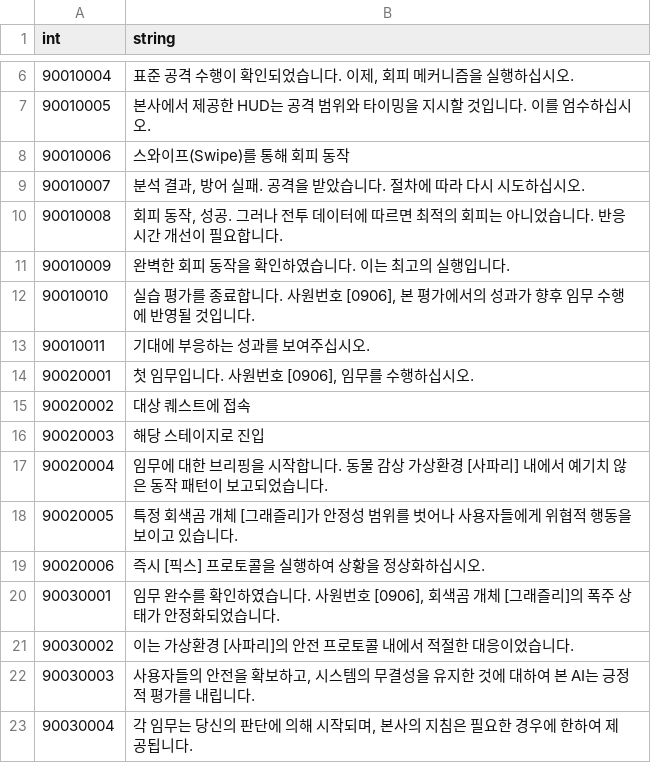
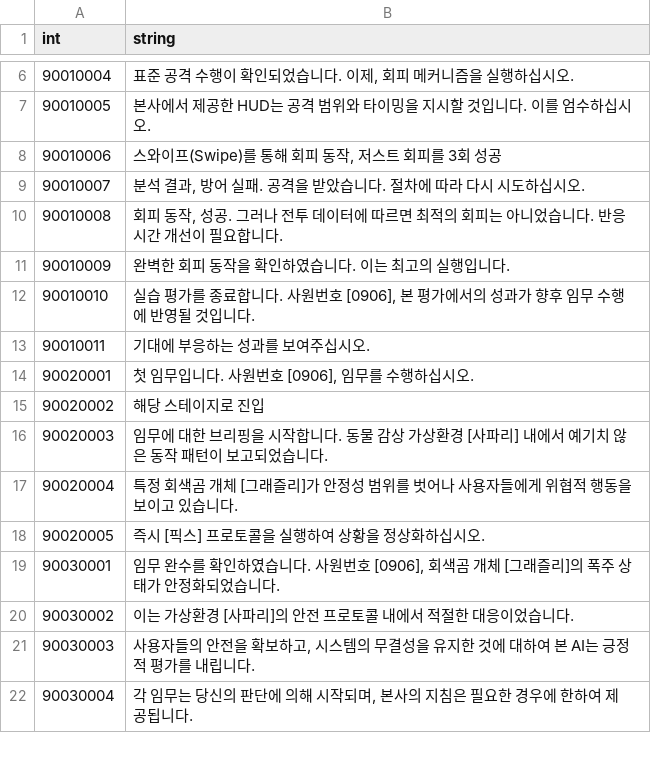
Before and after one commit to rockdo4/ProjectGM, a CSV file: Assets/Resources/tables/string_table8.csv, drawn as a sheet; only a part is shown, gaps mark what is left out; the diff names each change by its address in the sheet, - before the commit and + after, or states it on an @@ line.

```diff
--- a/Assets/Resources/tables/string_table8.csv
+++ b/Assets/Resources/tables/string_table8.csv
-B8 (string): 스와이프(Swipe)를 통해 회피 동작
+B8 (string): 스와이프(Swipe)를 통해 회피 동작, 저스트 회피를 3회 성공
-B15 (string): 대상 퀘스트에 접속
+B15 (string): 해당 스테이지로 진입
-B16 (string): 해당 스테이지로 진입
+B16 (string): 임무에 대한 브리핑을 시작합니다. 동물 감상 가상환경 [사파리] 내에서 예기치 않은 동작 패턴이 보고되었습니다.
-B17 (string): 임무에 대한 브리핑을 시작합니다. 동물 감상 가상환경 [사파리] 내에서 예기치 않은 동작 패턴이 보고되었습니다.
+B17 (string): 특정 회색곰 개체 [그래즐리]가 안정성 범위를 벗어나 사용자들에게 위협적 행동을 보이고 있습니다.
-B18 (string): 특정 회색곰 개체 [그래즐리]가 안정성 범위를 벗어나 사용자들에게 위협적 행동을 보이고 있습니다.
+B18 (string): 즉시 [픽스] 프로토콜을 실행하여 상황을 정상화하십시오.
-row 19: 90020006 | 즉시 [픽스] 프로토콜을 실행하여 상황을 정상화하십시오.
```
Also changed, not shown: 2 other files.
